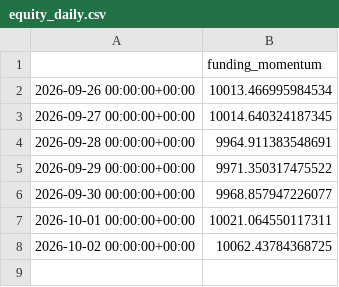
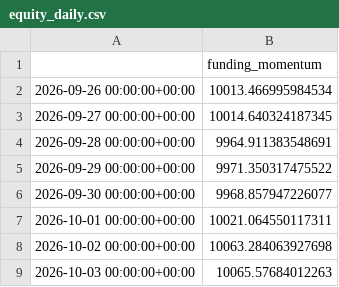
Before and after one commit to kreosus/portfolio-trading-engine, a CSV file: funding_momentum_1h/equity_daily.csv, drawn as a sheet.

```diff
--- a/funding_momentum_1h/equity_daily.csv
+++ b/funding_momentum_1h/equity_daily.csv
@@ -7,2 +7,3 @@
 2026-10-01 00:00:00+00:00,10021.064550117311
-2026-10-02 00:00:00+00:00,10062.43784368725
+2026-10-02 00:00:00+00:00,10063.284063927698
+2026-10-03 00:00:00+00:00,10065.57684012263
```
Also changed, not shown: funding_momentum_1h/trades.csv, history.csv, 5 other files.
